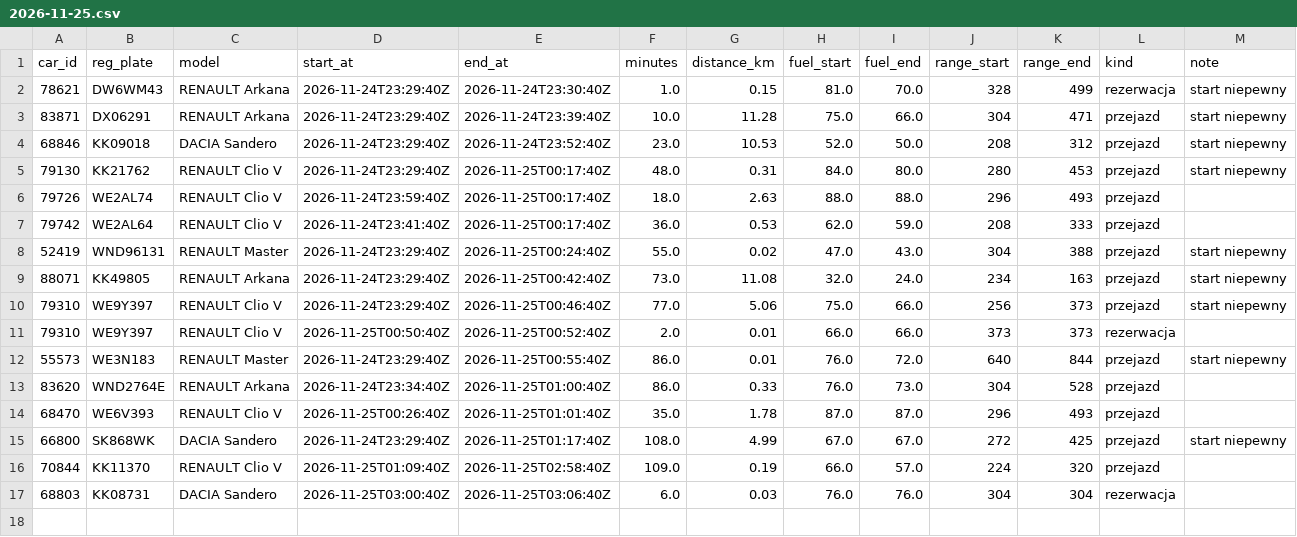
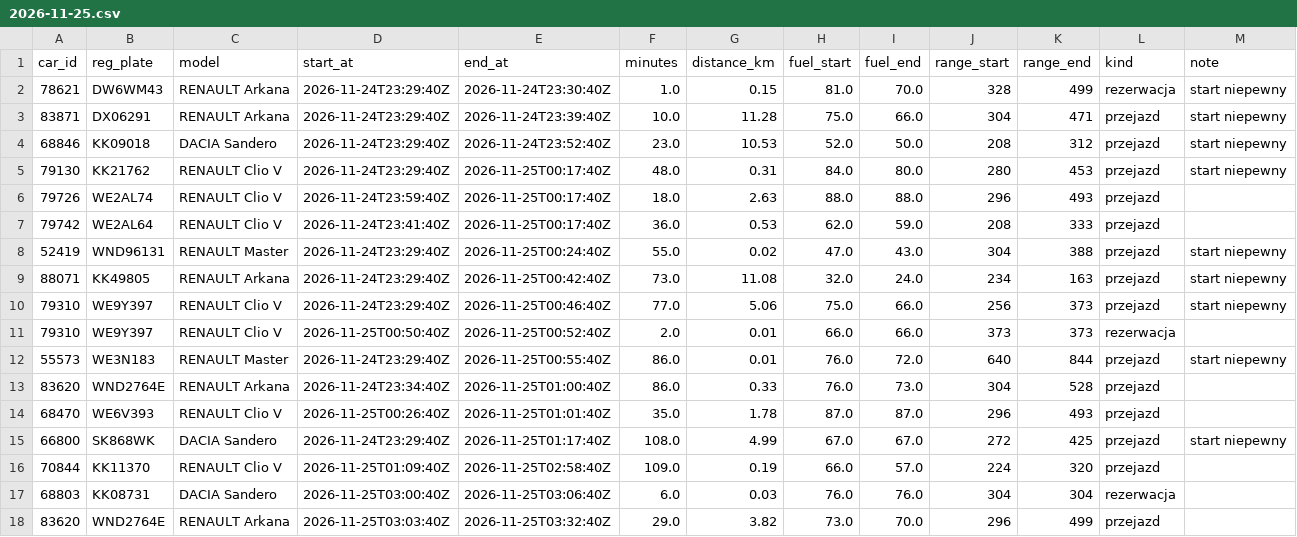
Before and after one commit to szymonslazak-rgb/traficar-warszawa, a CSV file: data/trips/2026-11-25.csv, drawn as a sheet.

```diff
--- a/data/trips/2026-11-25.csv
+++ b/data/trips/2026-11-25.csv
@@ -17 +17,2 @@ car_id,reg_plate,model,start_at,end_at,minutes,distance_km,fuel_start,fuel_end,r
 68803,KK08731,DACIA Sandero,2026-11-25T03:00:40Z,2026-11-25T03:06:40Z,6.0,0.03,76.0,76.0,304,304,rezerwacja,
+83620,WND2764E,RENAULT Arkana,2026-11-25T03:03:40Z,2026-11-25T03:32:40Z,29.0,3.82,73.0,70.0,296,499,przejazd,
```
Also changed, not shown: data/reads/2026-11-25.csv, 3 other files.
